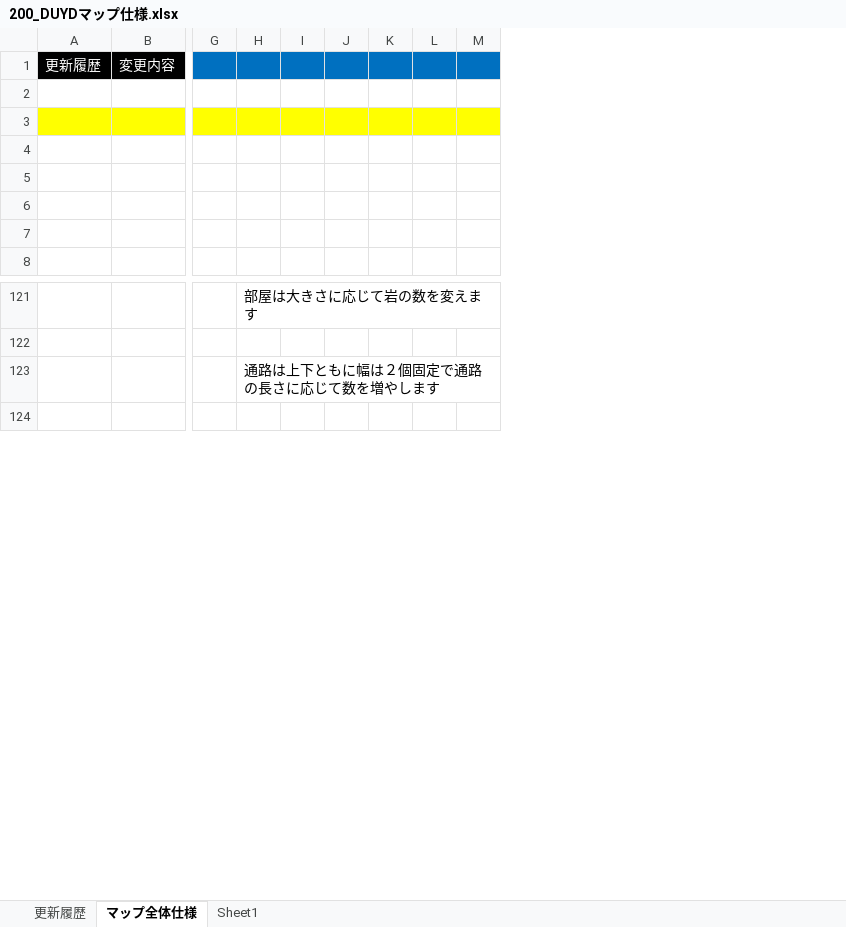
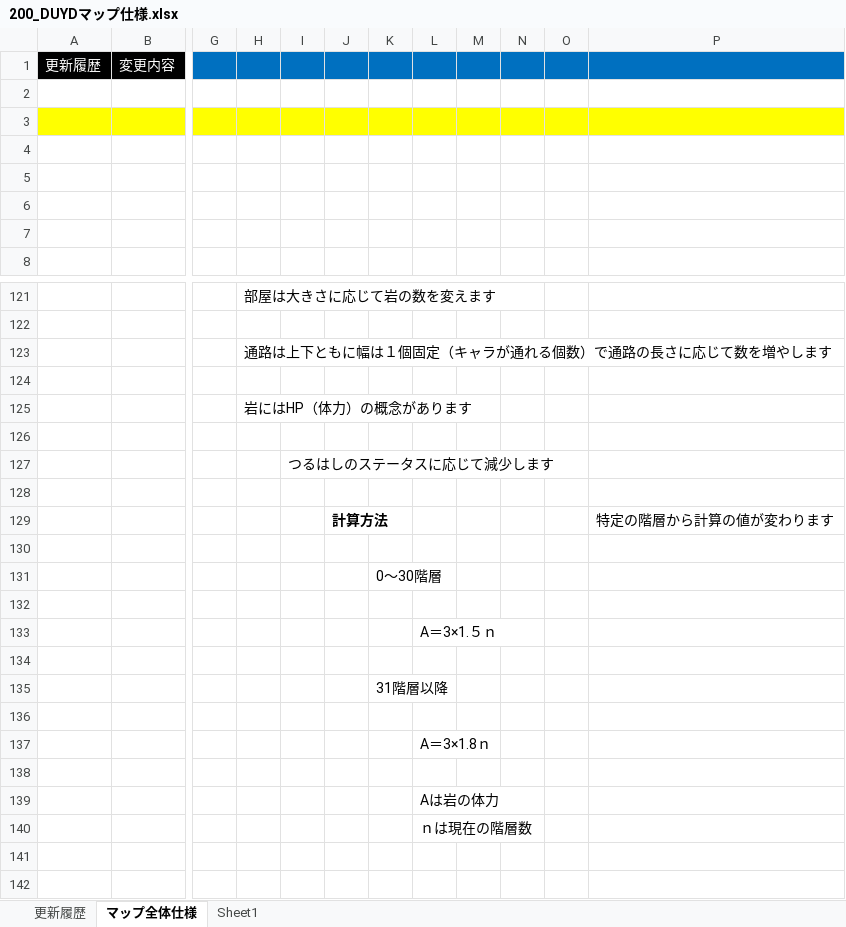
Before and after one commit to TY-110213/DUYD, an Excel workbook: Document/200_DUYDマップ仕様.xlsx, sheet マップ全体仕様, drawn as a sheet; only a part is shown, gaps mark what is left out; values as stored, in another font and other column widths than the file's, no borders; charts and pictures not drawn; removed rows and columns are numbered as before the commit, all else as after; rows hold the shown columns only; the diff names each change by its address in the sheet, - before the commit and + after, or states it on an @@ line.

```diff
--- a/Document/200_DUYDマップ仕様.xlsx (sheet マップ全体仕様)
+++ b/Document/200_DUYDマップ仕様.xlsx (sheet マップ全体仕様)
-column K, empty
-column L, empty
+column K, empty
+column L, empty
+column N, empty
+column O, empty
+column P, empty
-H123: 通路は上下ともに幅は２個固定で通路の長さに応じて数を増やします
+H123: 通路は上下ともに幅は１個固定（キャラが通れる個数）で通路の長さに応じて数を増やします
+row 124: (empty)
+row 125:  |  |  | 岩にはHP（体力）の概念があります
+row 126: (empty)
+row 127:  |  |  |  | つるはしのステータスに応じて減少します
+row 128: (empty)
+row 129:  |  |  |  |  | 計算方法 |  |  |  |  |  | 特定の階層から計算の値が変わります
+row 130: (empty)
+row 131:  |  |  |  |  |  | 0～30階層
+row 132: (empty)
+row 133:  |  |  |  |  |  |  | A＝3×1.５ｎ
+row 134: (empty)
+row 135:  |  |  |  |  |  | 31階層以降
+row 136: (empty)
+row 137:  |  |  |  |  |  |  | A＝3×1.8ｎ
+row 138: (empty)
+row 139:  |  |  |  |  |  |  | Aは岩の体力
+row 140:  |  |  |  |  |  |  | ｎは現在の階層数
+row 141: (empty)
```
Also changed, not shown: sheet 更新履歴, charts or pictures, Document/300_DUYDキャラクター仕様.xlsx.
